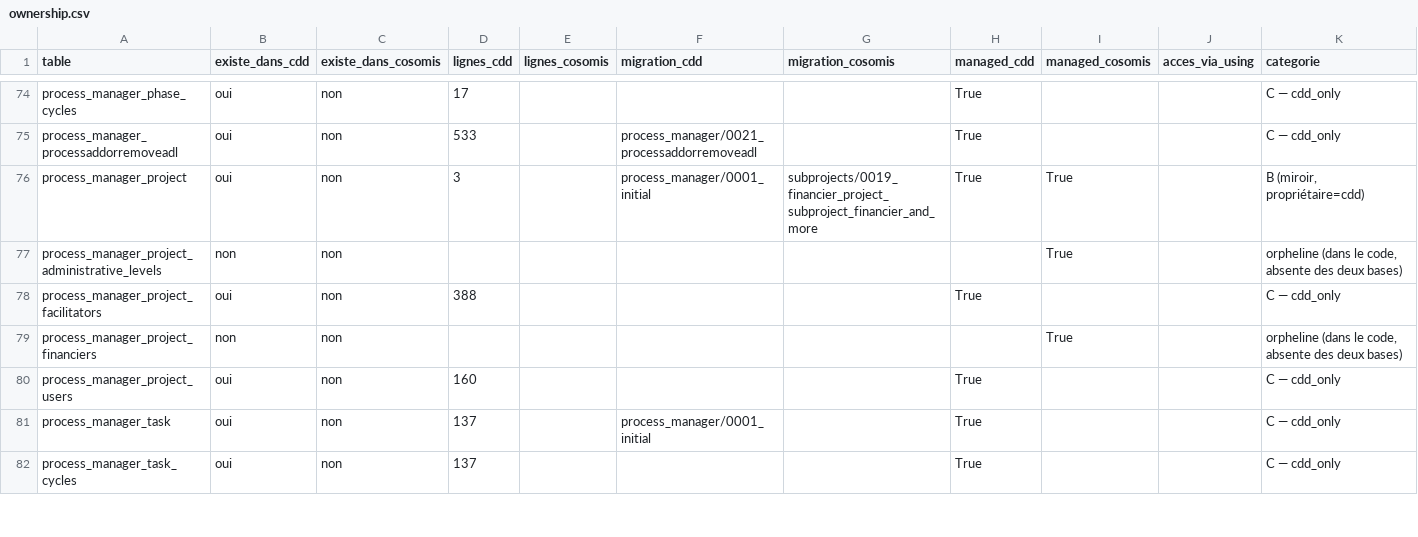
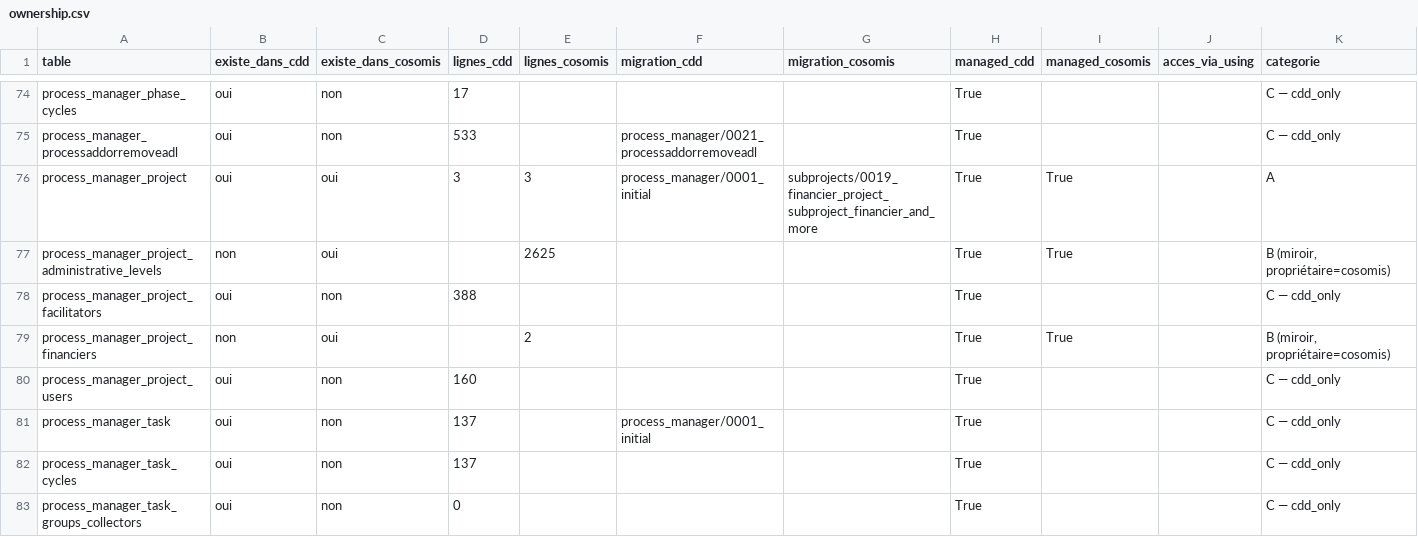
Before and after one commit to anadeb-coso/cdd-backend, a CSV file: merge/artifacts/10_inventory/ownership.csv, drawn as a sheet; only a part is shown, gaps mark what is left out; the diff covers the shown part only.

```diff
--- a/merge/artifacts/10_inventory/ownership.csv
+++ b/merge/artifacts/10_inventory/ownership.csv
@@ -75,6 +75,6 @@ process_manager_phase_cycles,oui,non,17,,,,True,,,C — cdd_only
 process_manager_processaddorremoveadl,oui,non,533,,process_manager/0021_processaddorremoveadl,,True,,,C — cdd_only
-process_manager_project,oui,non,3,,process_manager/0001_initial,subprojects/0019_financier_project_subproject_financier_and_more,True,True,,"B (miroir, propriétaire=cdd)"
-process_manager_project_administrative_levels,non,non,,,,,,True,,"orpheline (dans le code, absente des deux bases)"
+process_manager_project,oui,oui,3,3,process_manager/0001_initial,subprojects/0019_financier_project_subproject_financier_and_more,True,True,,A
+process_manager_project_administrative_levels,non,oui,,2625,,,True,True,,"B (miroir, propriétaire=cosomis)"
 process_manager_project_facilitators,oui,non,388,,,,True,,,C — cdd_only
-process_manager_project_financiers,non,non,,,,,,True,,"orpheline (dans le code, absente des deux bases)"
+process_manager_project_financiers,non,oui,,2,,,True,True,,"B (miroir, propriétaire=cosomis)"
 process_manager_project_users,oui,non,160,,,,True,,,C — cdd_only
@@ -82 +82,2 @@ process_manager_task,oui,non,137,,process_manager/0001_initial,,True,,,C — cdd
 process_manager_task_cycles,oui,non,137,,,,True,,,C — cdd_only
+process_manager_task_groups_collectors,oui,non,0,,,,True,,,C — cdd_only
```
Also changed, not shown: 1 added row, 3 removed rows and 18 edited cells elsewhere in this file, merge/artifacts/10_inventory/conflicts.csv, merge/conflicts.csv, 33 other files.
